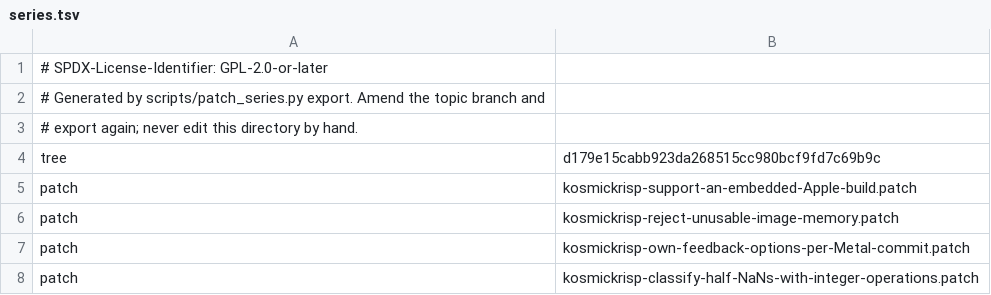
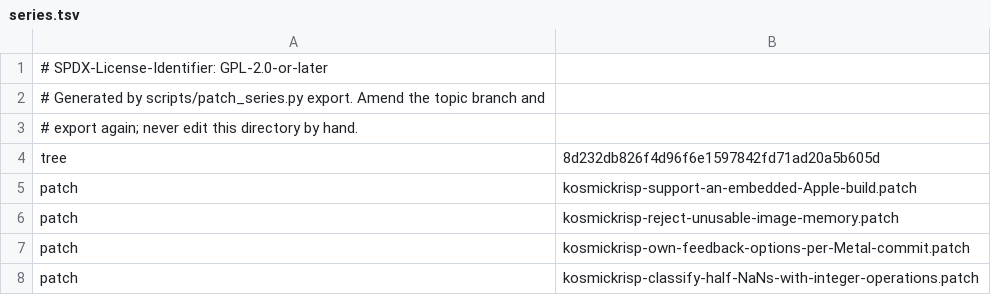
Before and after one commit to 1972nollus/Kernarium, a TSV file: dependencies/patches/mesa/series.tsv, drawn as a sheet; only a part is shown.

```diff
--- a/dependencies/patches/mesa/series.tsv
+++ b/dependencies/patches/mesa/series.tsv
@@ -3,3 +3,3 @@
 # export again; never edit this directory by hand.
-tree	d179e15cabb923da268515cc980bcf9fd7c69b9c
+tree	8d232db826f4d96f6e1597842fd71ad20a5b605d
 patch	kosmickrisp-support-an-embedded-Apple-build.patch
```
Also changed, not shown: 13 other files.
